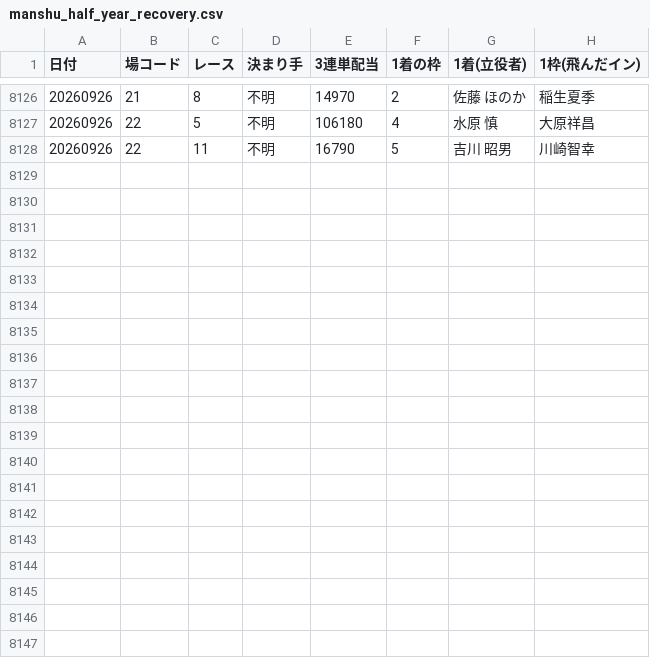
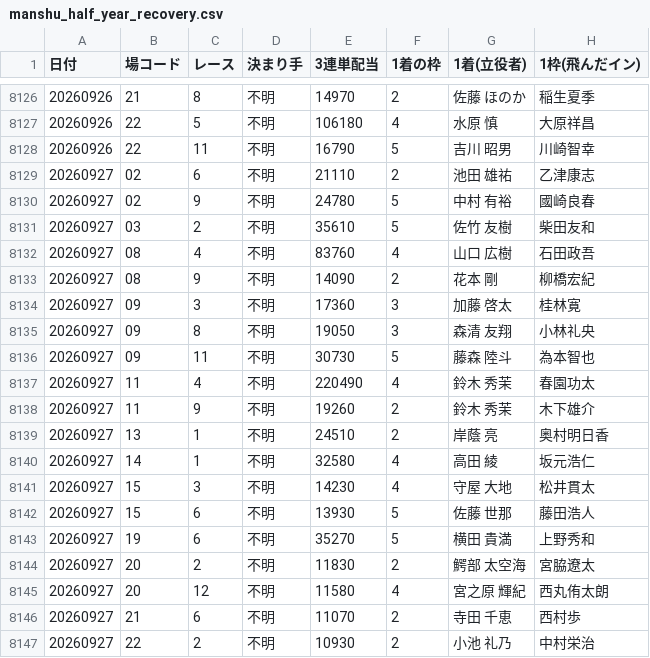
Before and after one commit to takeshikitagawa510-design/boatrace-bot, a CSV file: manshu_half_year_recovery.csv, drawn as a sheet; only a part is shown, gaps mark what is left out; the diff covers the shown part only; the diff names each change by its address in the sheet, - before the commit and + after, or states it on an @@ line.

```diff
--- a/manshu_half_year_recovery.csv
+++ b/manshu_half_year_recovery.csv
+row 8129: 20260927 | 02 | 6 | 不明 | 21110 | 2 | 池田 雄祐 | 乙津康志
+row 8130: 20260927 | 02 | 9 | 不明 | 24780 | 5 | 中村 有裕 | 國崎良春
+row 8131: 20260927 | 03 | 2 | 不明 | 35610 | 5 | 佐竹 友樹 | 柴田友和
+row 8132: 20260927 | 08 | 4 | 不明 | 83760 | 4 | 山口 広樹 | 石田政吾
+row 8133: 20260927 | 08 | 9 | 不明 | 14090 | 2 | 花本 剛 | 柳橋宏紀
+row 8134: 20260927 | 09 | 3 | 不明 | 17360 | 3 | 加藤 啓太 | 桂林寛
+row 8135: 20260927 | 09 | 8 | 不明 | 19050 | 3 | 森清 友翔 | 小林礼央
+row 8136: 20260927 | 09 | 11 | 不明 | 30730 | 5 | 藤森 陸斗 | 為本智也
+row 8137: 20260927 | 11 | 4 | 不明 | 220490 | 4 | 鈴木 秀茉 | 春園功太
+row 8138: 20260927 | 11 | 9 | 不明 | 19260 | 2 | 鈴木 秀茉 | 木下雄介
+row 8139: 20260927 | 13 | 1 | 不明 | 24510 | 2 | 岸蔭 亮 | 奥村明日香
+row 8140: 20260927 | 14 | 1 | 不明 | 32580 | 4 | 高田 綾 | 坂元浩仁
+row 8141: 20260927 | 15 | 3 | 不明 | 14230 | 4 | 守屋 大地 | 松井貫太
+row 8142: 20260927 | 15 | 6 | 不明 | 13930 | 5 | 佐藤 世那 | 藤田浩人
+row 8143: 20260927 | 19 | 6 | 不明 | 35270 | 5 | 横田 貴満 | 上野秀和
+row 8144: 20260927 | 20 | 2 | 不明 | 11830 | 2 | 鰐部 太空海 | 宮脇遼太
+row 8145: 20260927 | 20 | 12 | 不明 | 11580 | 4 | 宮之原 輝紀 | 西丸侑太朗
+row 8146: 20260927 | 21 | 6 | 不明 | 11070 | 2 | 寺田 千恵 | 西村歩
+row 8147: 20260927 | 22 | 2 | 不明 | 10930 | 2 | 小池 礼乃 | 中村栄治
```
Also changed, not shown: 9 edited cells elsewhere in this file, 1 other file.
